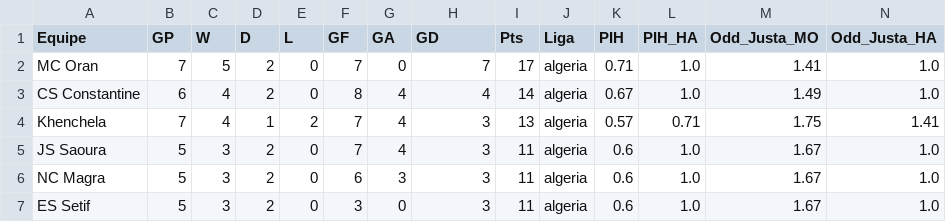
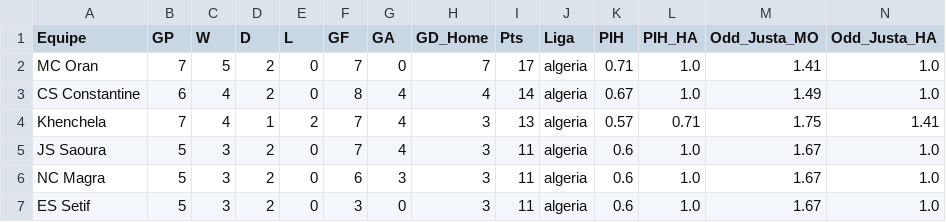
Before and after one commit to scooby75/jogosdodia, a CSV file: equipes_casa.csv, drawn as a sheet; only a part is shown.

Commit message:
Add files via upload

```diff
--- a/equipes_casa.csv
+++ b/equipes_casa.csv
@@ -1,2 +1,2 @@
-Equipe,GP,W,D,L,GF,GA,GD,Pts,Liga,PIH,PIH_HA,Odd_Justa_MO,Odd_Justa_HA
+Equipe,GP,W,D,L,GF,GA,GD_Home,Pts,Liga,PIH,PIH_HA,Odd_Justa_MO,Odd_Justa_HA
 MC Oran,7,5,2,0,7,0,7,17,algeria,0.71,1.0,1.41,1.0
```
